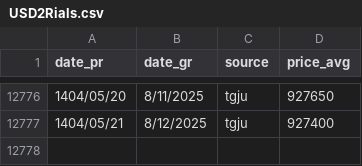
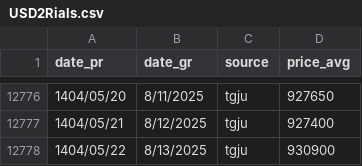
Before and after one commit to iWebbIO/usd2Rials-tracker, a CSV file: USD2Rials.csv, drawn as a sheet; only a part is shown, gaps mark what is left out.

```diff
--- a/USD2Rials.csv
+++ b/USD2Rials.csv
@@ -12777 +12777,2 @@ date_pr,date_gr,source,price_avg
 1404/05/21,8/12/2025,tgju,927400
+1404/05/22,8/13/2025,tgju,930900
```
Also changed, not shown: 1 other file.
